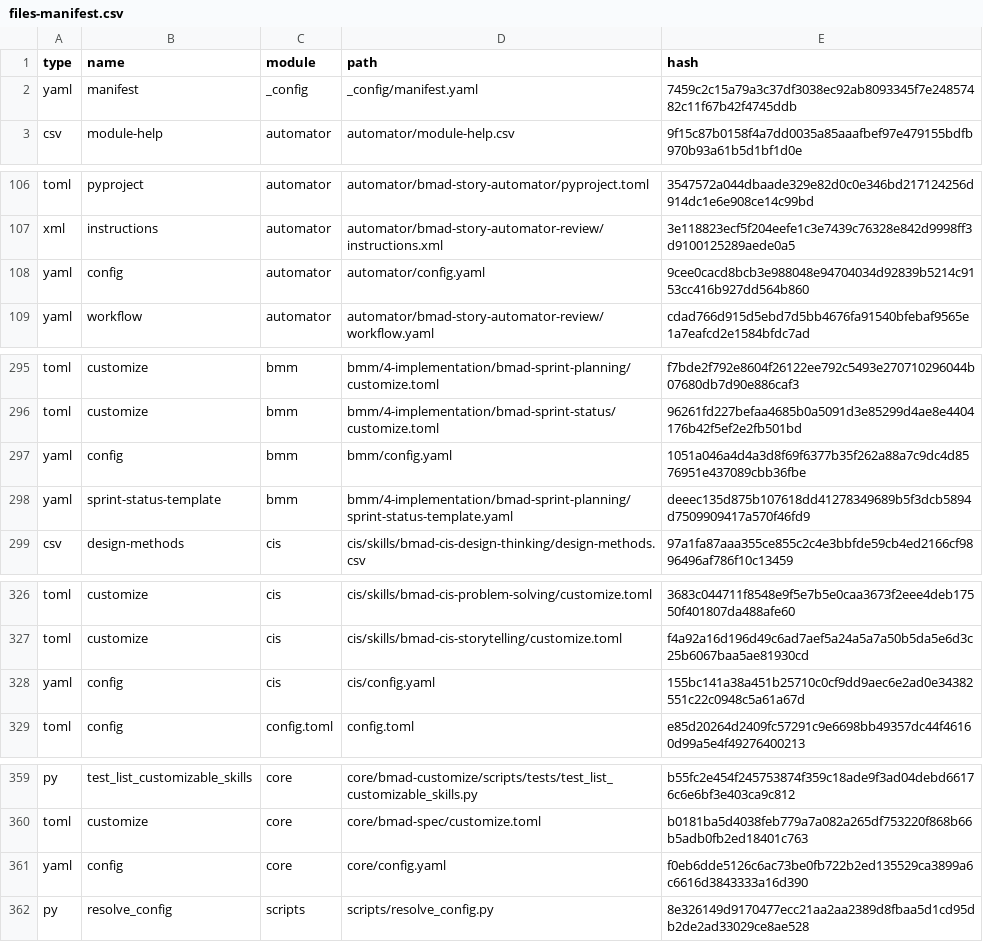
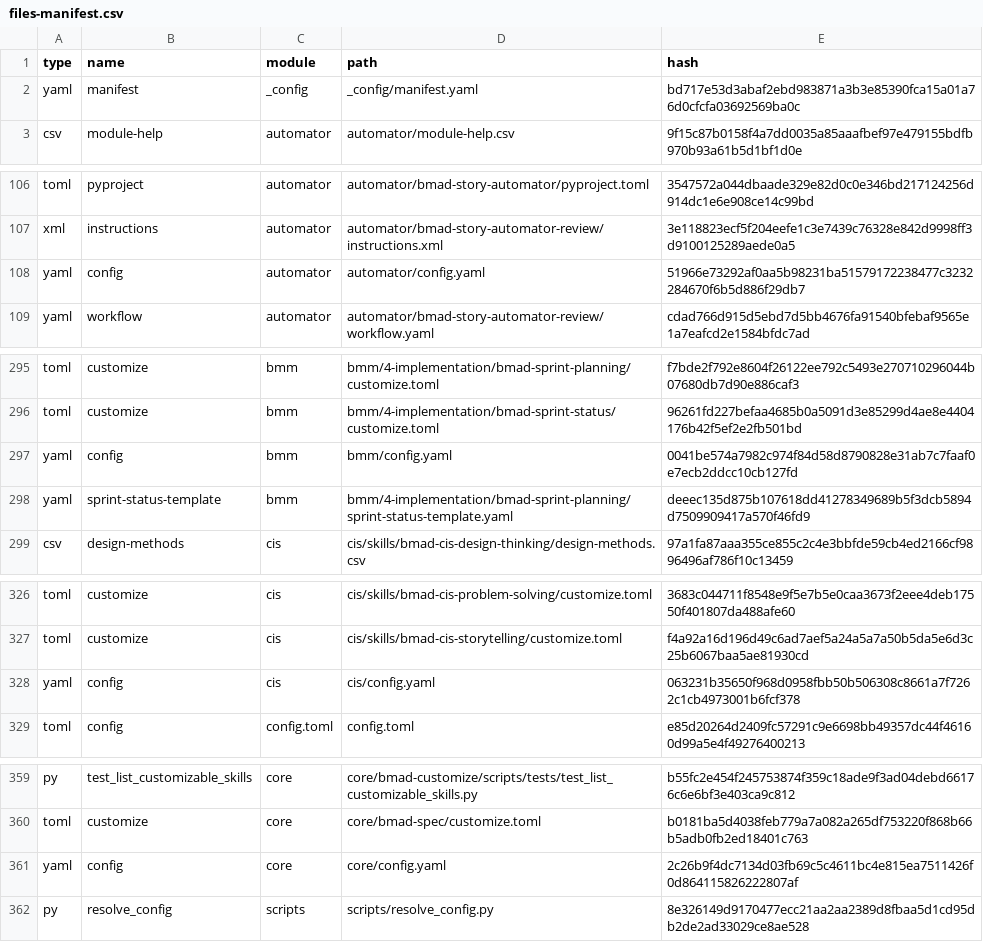
Before and after one commit to Hexalith/Hexalith.Folders, a CSV file: _bmad/_config/files-manifest.csv, drawn as a sheet; only a part is shown, gaps mark what is left out; the diff covers the shown part only.

Commit message:
chore: update timestamps in configuration and manifest files

```diff
--- a/_bmad/_config/files-manifest.csv
+++ b/_bmad/_config/files-manifest.csv
@@ -1,3 +1,3 @@
 type,name,module,path,hash
-"yaml","manifest","_config","_config/manifest.yaml","7459c2c15a79a3c37df3038ec92ab8093345f7e24857482c11f67b42f4745ddb"
+"yaml","manifest","_config","_config/manifest.yaml","bd717e53d3abaf2ebd983871a3b3e85390fca15a01a76d0cfcfa03692569ba0c"
 "csv","module-help","automator","automator/module-help.csv","9f15c87b0158f4a7dd0035a85aaafbef97e479155bdfb970b93a61b5d1bf1d0e"
@@ -107,3 +107,3 @@ type,name,module,path,hash
 "xml","instructions","automator","automator/bmad-story-automator-review/instructions.xml","3e118823ecf5f204eefe1c3e7439c76328e842d9998ff3d9100125289aede0a5"
-"yaml","config","automator","automator/config.yaml","9cee0cacd8bcb3e988048e94704034d92839b5214c9153cc416b927dd564b860"
+"yaml","config","automator","automator/config.yaml","51966e73292af0aa5b98231ba51579172238477c3232284670f6b5d886f29db7"
 "yaml","workflow","automator","automator/bmad-story-automator-review/workflow.yaml","cdad766d915d5ebd7d5bb4676fa91540bfebaf9565e1a7eafcd2e1584bfdc7ad"
@@ -296,3 +296,3 @@ type,name,module,path,hash
 "toml","customize","bmm","bmm/4-implementation/bmad-sprint-status/customize.toml","96261fd227befaa4685b0a5091d3e85299d4ae8e4404176b42f5ef2e2fb501bd"
-"yaml","config","bmm","bmm/config.yaml","1051a046a4d4a3d8f69f6377b35f262a88a7c9dc4d8576951e437089cbb36fbe"
+"yaml","config","bmm","bmm/config.yaml","0041be574a7982c974f84d58d8790828e31ab7c7faaf0e7ecb2ddcc10cb127fd"
 "yaml","sprint-status-template","bmm","bmm/4-implementation/bmad-sprint-planning/sprint-status-template.yaml","deeec135d875b107618dd41278349689b5f3dcb5894d7509909417a570f46fd9"
@@ -327,3 +327,3 @@ type,name,module,path,hash
 "toml","customize","cis","cis/skills/bmad-cis-storytelling/customize.toml","f4a92a16d196d49c6ad7aef5a24a5a7a50b5da5e6d3c25b6067baa5ae81930cd"
-"yaml","config","cis","cis/config.yaml","155bc141a38a451b25710c0cf9dd9aec6e2ad0e34382551c22c0948c5a61a67d"
+"yaml","config","cis","cis/config.yaml","063231b35650f968d0958fbb50b506308c8661a7f7262c1cb4973001b6fcf378"
 "toml","config","config.toml","config.toml","e85d20264d2409fc57291c9e6698bb49357dc44f46160d99a5e4f49276400213"
@@ -360,3 +360,3 @@ type,name,module,path,hash
 "toml","customize","core","core/bmad-spec/customize.toml","b0181ba5d4038feb779a7a082a265df753220f868b66b5adb0fb2ed18401c763"
-"yaml","config","core","core/config.yaml","f0eb6dde5126c6ac73be0fb722b2ed135529ca3899a6c6616d3843333a16d390"
+"yaml","config","core","core/config.yaml","2c26b9f4dc7134d03fb69c5c4611bc4e815ea7511426f0d864115826222807af"
 "py","resolve_config","scripts","scripts/resolve_config.py","8e326149d9170477ecc21aa2aa2389d8fbaa5d1cd95db2de2ad33029ce8ae528"
```
Also changed, not shown: 1 edited cell elsewhere in this file, 6 other files.
